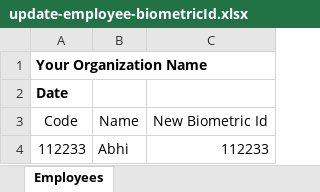
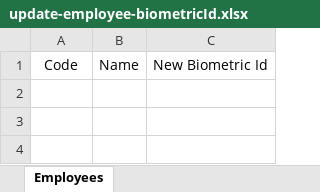
Before and after one commit to nousath/aqua-web, an Excel workbook: src/assets/formats/update-employee-biometricId.xlsx, sheet Employees, drawn as a sheet; values as stored, in another font and other column widths than the file's, no borders; the diff names each change by its address in the sheet, - before the commit and + after, or states it on an @@ line.

```diff
--- a/src/assets/formats/update-employee-biometricId.xlsx (sheet Employees)
+++ b/src/assets/formats/update-employee-biometricId.xlsx (sheet Employees)
-row 1: Your Organization Name
-row 2: Date
-row 4: 112233 | Abhi | 112233
```
Also changed, not shown: src/assets/formats/add-new-employee.xlsx, src/assets/formats/department.xlsx, 13 other files.
